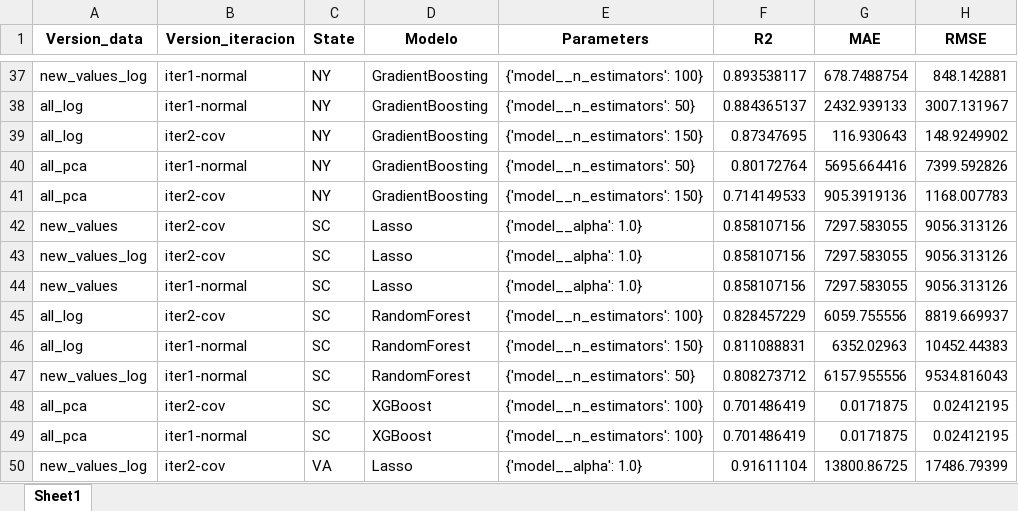
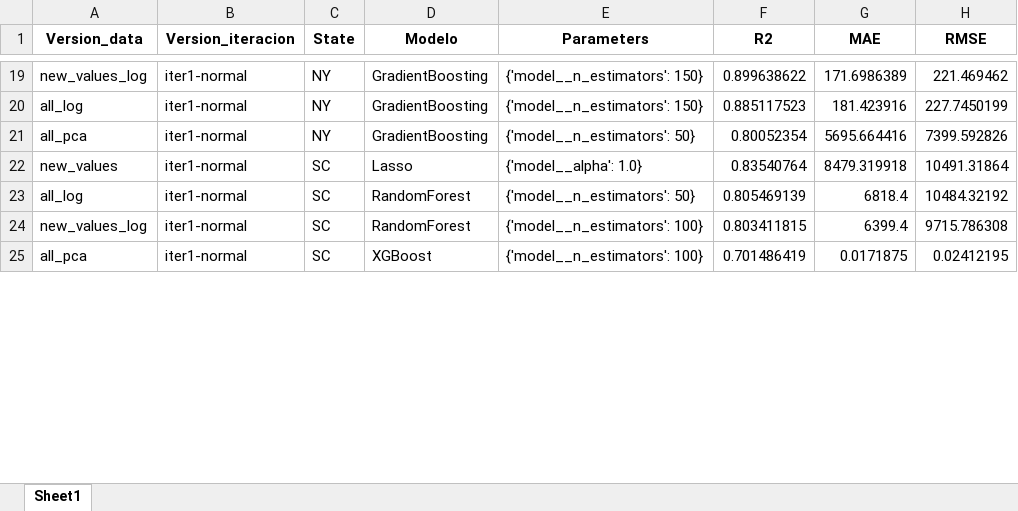
Before and after one commit to sagallegomu/prediccion-real-estate, an Excel workbook: data/final_data/models_results.xlsx, sheet Sheet1, drawn as a sheet; only a part is shown, gaps mark what is left out; values as stored, in another font and other column widths than the file's, no borders; removed rows and columns are numbered as before the commit, all else as after; the diff covers the shown part only; the diff names each change by its address in the sheet, - before the commit and + after, or states it on an @@ line.

```diff
--- a/data/final_data/models_results.xlsx (sheet Sheet1)
+++ b/data/final_data/models_results.xlsx (sheet Sheet1)
-E19 (Parameters): {'model__n_estimators': 100}
+E19 (Parameters): {'model__n_estimators': 150}
-F19 (R2): 0.893538117
+F19 (R2): 0.899638622
-G19 (MAE): 678.7488754
+G19 (MAE): 171.6986389
-H19 (RMSE): 848.142881
+H19 (RMSE): 221.469462
-E20 (Parameters): {'model__n_estimators': 50}
+E20 (Parameters): {'model__n_estimators': 150}
-F20 (R2): 0.884365137
+F20 (R2): 0.885117523
-G20 (MAE): 2432.939133
+G20 (MAE): 181.423916
-H20 (RMSE): 3007.131967
+H20 (RMSE): 227.7450199
-row 39: all_log | iter2-cov | NY | GradientBoosting | {'model__n_estimators': 150} | 0.87347695 | 116.930643 | 148.9249902
-F21 (R2): 0.80172764
+F21 (R2): 0.80052354
-row 41: all_pca | iter2-cov | NY | GradientBoosting | {'model__n_estimators': 150} | 0.714149533 | 905.3919136 | 1168.007783
-row 42: new_values | iter2-cov | SC | Lasso | {'model__alpha': 1.0} | 0.858107156 | 7297.583055 | 9056.313126
-row 43: new_values_log | iter2-cov | SC | Lasso | {'model__alpha': 1.0} | 0.858107156 | 7297.583055 | 9056.313126
-F22 (R2): 0.858107156
+F22 (R2): 0.83540764
-G22 (MAE): 7297.583055
+G22 (MAE): 8479.319918
-H22 (RMSE): 9056.313126
+H22 (RMSE): 10491.31864
-row 45: all_log | iter2-cov | SC | RandomForest | {'model__n_estimators': 100} | 0.828457229 | 6059.755556 | 8819.669937
-E23 (Parameters): {'model__n_estimators': 150}
+E23 (Parameters): {'model__n_estimators': 50}
-F23 (R2): 0.811088831
+F23 (R2): 0.805469139
-G23 (MAE): 6352.02963
+G23 (MAE): 6818.4
-H23 (RMSE): 10452.44383
+H23 (RMSE): 10484.32192
-E24 (Parameters): {'model__n_estimators': 50}
+E24 (Parameters): {'model__n_estimators': 100}
-F24 (R2): 0.808273712
+F24 (R2): 0.803411815
-G24 (MAE): 6157.955556
+G24 (MAE): 6399.4
-H24 (RMSE): 9534.816043
+H24 (RMSE): 9715.786308
-row 48: all_pca | iter2-cov | SC | XGBoost | {'model__n_estimators': 100} | 0.701486419 | 0.0171875 | 0.02412195
-row 50: new_values_log | iter2-cov | VA | Lasso | {'model__alpha': 1.0} | 0.91611104 | 13800.86725 | 17486.79399
```
Also changed, not shown: 3 added rows, 24 removed rows and 56 edited cells elsewhere in this sheet, data/final_data/bests_models_results.xlsx, data/raw_data/DatasetFV.xlsx, 6 other files.
